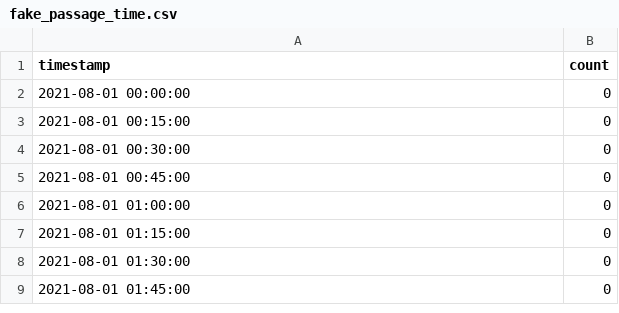
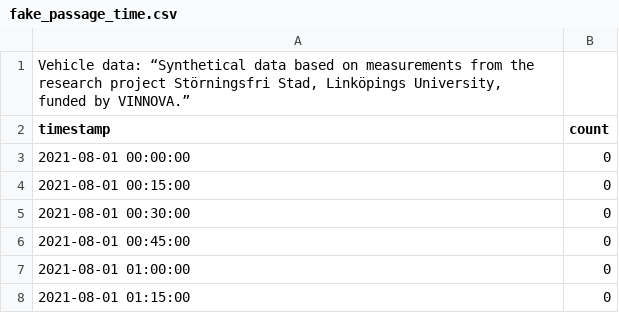
Before and after one commit to JasonSKK/construction-site-data-sonvis, a CSV file: src/fake_passage_time.csv, drawn as a sheet; only a part is shown; the shorter side is filled out with more unchanged rows.

```diff
--- a/src/fake_passage_time.csv
+++ b/src/fake_passage_time.csv
@@ -1 +1,2 @@
+Vehicle data: “Synthetical data based on measurements from the research project Störningsfri Stad, Linköpings University,  funded by VINNOVA.”
 timestamp;count
```
Also changed, not shown: src/df_out/particles_processedD.csv, 5 other files.
